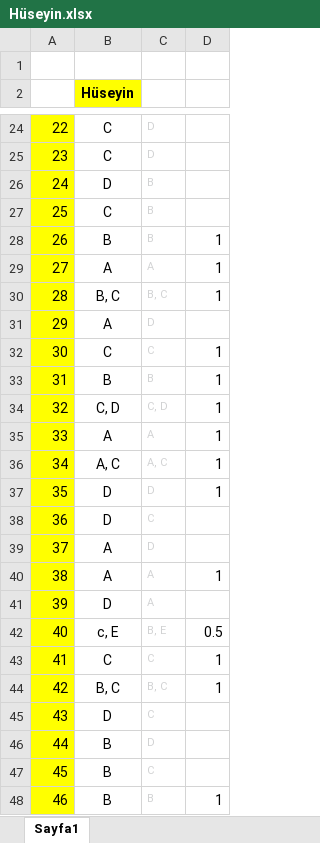
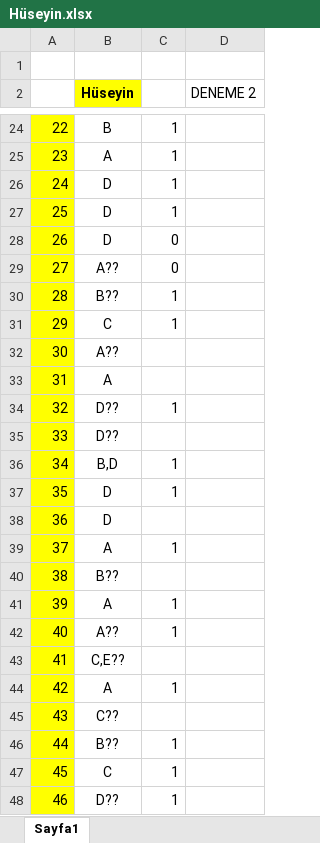
Before and after one commit to Porxelek/AWS, an Excel workbook: preb exam/Hüseyin.xlsx, sheet Sayfa1, drawn as a sheet; only a part is shown, gaps mark what is left out; values as stored, in another font and other column widths than the file's, no borders; removed rows and columns are numbered as before the commit, all else as after; the diff covers the shown part only; the diff names each change by its address in the sheet, - before the commit and + after, or states it on an @@ line.

```diff
--- a/preb exam/Hüseyin.xlsx (sheet Sayfa1)
+++ b/preb exam/Hüseyin.xlsx (sheet Sayfa1)
-column C, rows 24-48: D | D | B | B | B | A | B, C | D | C | B | C, D | A | A, C | D | C | D | A | A | B, E | C | B, C | C | D | C | B
+column D (DENEME 2), empty
-B24 (Hüseyin): C
+B24 (Hüseyin): B
-C24:C27: (empty)
+C24:C27: 1
-B25 (Hüseyin): C
+B25 (Hüseyin): A
-B27 (Hüseyin): C
+B27 (Hüseyin): D
-B28 (Hüseyin): B
+B28 (Hüseyin): D
-C28:C29: 1
+C28:C29: 0
-B29 (Hüseyin): A
+B29 (Hüseyin): A??
-B30 (Hüseyin): B, C
+B30 (Hüseyin): B??
-B31 (Hüseyin): A
+B31 (Hüseyin): C
-C31: (empty)
+C31: 1
-B32 (Hüseyin): C
+B32 (Hüseyin): A??
-C32:C33: 1
+C32:C33: (empty)
-B33 (Hüseyin): B
+B33 (Hüseyin): A
-B34 (Hüseyin): C, D
+B34 (Hüseyin): D??
-B35 (Hüseyin): A
+B35 (Hüseyin): D??
-C35: 1
+C35: (empty)
-B36 (Hüseyin): A, C
+B36 (Hüseyin): B,D
-C39: (empty)
+C39: 1
-B40 (Hüseyin): A
+B40 (Hüseyin): B??
-C40: 1
+C40: (empty)
-B41 (Hüseyin): D
+B41 (Hüseyin): A
-C41: (empty)
+C41: 1
-B42 (Hüseyin): c, E
+B42 (Hüseyin): A??
-C42: 0.5
+C42: 1
-B43 (Hüseyin): C
+B43 (Hüseyin): C,E??
-C43: 1
+C43: (empty)
-B44 (Hüseyin): B, C
+B44 (Hüseyin): A
-B45 (Hüseyin): D
+B45 (Hüseyin): C??
-B46 (Hüseyin): B
+B46 (Hüseyin): B??
-C46:C47: (empty)
+C46:C47: 1
-B47 (Hüseyin): B
+B47 (Hüseyin): C
-B48 (Hüseyin): B
+B48 (Hüseyin): D??
```
Also changed, not shown: 60 edited cells elsewhere in this sheet, preb exam/ad_soyad_C02.xlsx, 10 other files.
